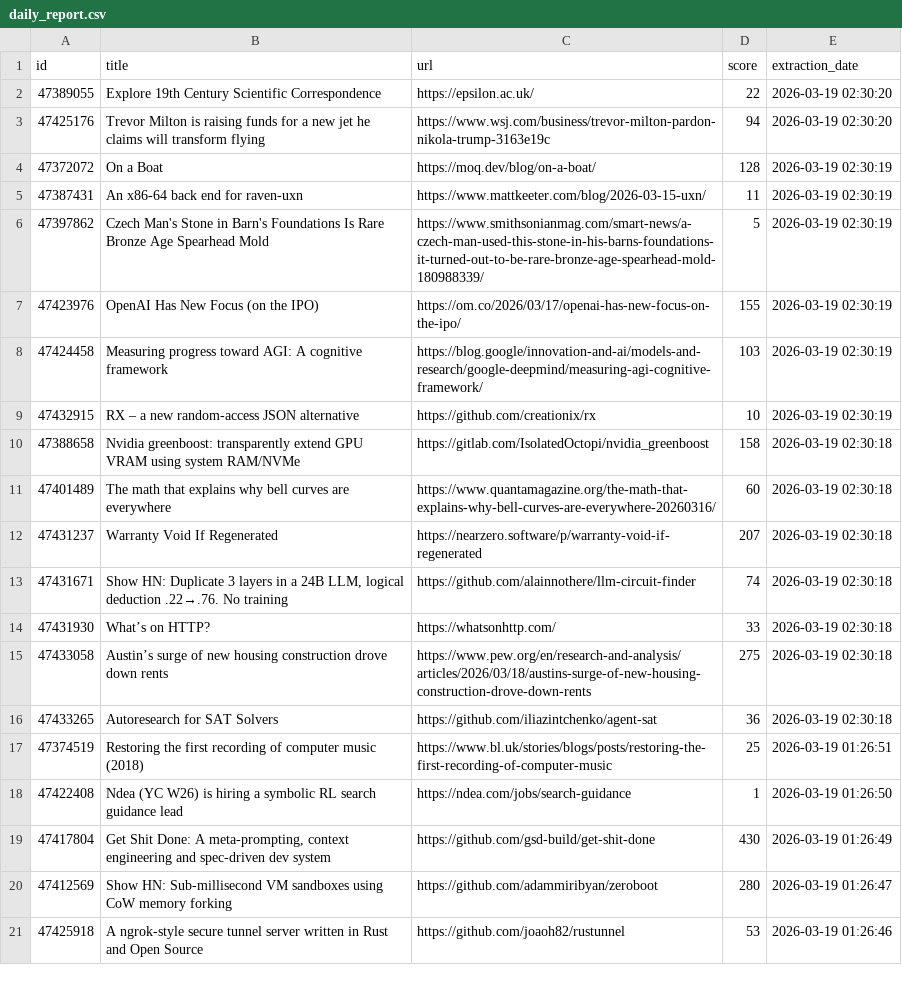
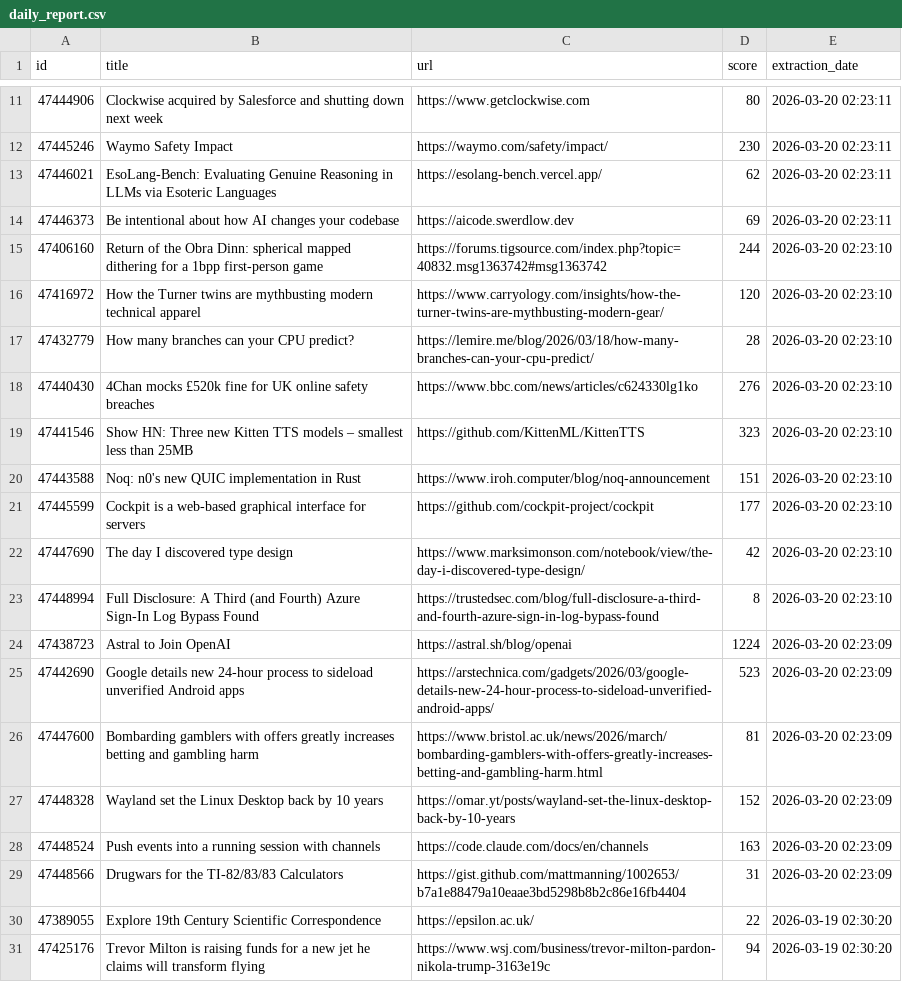
Before and after one commit to shakeel4451/cloud-automated-ETL-pipeline, a CSV file: daily_report.csv, drawn as a sheet; only a part is shown, gaps mark what is left out; the shorter side is filled out with more unchanged rows; the diff covers the shown part only.

```diff
--- a/daily_report.csv
+++ b/daily_report.csv
@@ -2 +11,20 @@ id,title,url,score,extraction_date
+47444906,Clockwise acquired by Salesforce and shutting down next week,https://www.getclockwise.com,80,2026-03-20 02:23:11
+47445246,Waymo Safety Impact,https://waymo.com/safety/impact/,230,2026-03-20 02:23:11
+47446021,EsoLang-Bench: Evaluating Genuine Reasoning in LLMs via Esoteric Languages,https://esolang-bench.vercel.app/,62,2026-03-20 02:23:11
+47446373,Be intentional about how AI changes your codebase,https://aicode.swerdlow.dev,69,2026-03-20 02:23:11
+47406160,Return of the Obra Dinn: spherical mapped dithering for a 1bpp first-person game,https://forums.tigsource.com/index.php?topic=40832.msg1363742#msg1363742,244,2026-03-20 02:23:10
+47416972,How the Turner twins are mythbusting modern technical apparel,https://www.carryology.com/insights/how-the-turner-twins-are-mythbusting-modern-gear/,120,2026-03-20 02:23:10
+47432779,How many branches can your CPU predict?,https://lemire.me/blog/2026/03/18/how-many-branches-can-your-cpu-predict/,28,2026-03-20 02:23:10
+47440430,4Chan mocks £520k fine for UK online safety breaches,https://www.bbc.com/news/articles/c624330lg1ko,276,2026-03-20 02:23:10
+47441546,Show HN: Three new Kitten TTS models – smallest less than 25MB,https://github.com/KittenML/KittenTTS,323,2026-03-20 02:23:10
+47443588,Noq: n0's new QUIC implementation in Rust,https://www.iroh.computer/blog/noq-announcement,151,2026-03-20 02:23:10
+47445599,Cockpit is a web-based graphical interface for servers,https://github.com/cockpit-project/cockpit,177,2026-03-20 02:23:10
+47447690,The day I discovered type design,https://www.marksimonson.com/notebook/view/the-day-i-discovered-type-design/,42,2026-03-20 02:23:10
+47448994,Full Disclosure: A Third (and Fourth) Azure Sign-In Log Bypass Found,https://trustedsec.com/blog/full-disclosure-a-third-and-fourth-azure-sign-in-log-bypass-found,8,2026-03-20 02:23:10
+47438723,Astral to Join OpenAI,https://astral.sh/blog/openai,1224,2026-03-20 02:23:09
+47442690,Google details new 24-hour process to sideload unverified Android apps,https://arstechnica.com/gadgets/2026/03/google-details-new-24-hour-process-to-sideload-unverified-android-apps/,523,2026-03-20 02:23:09
+47447600,Bombarding gamblers with offers greatly increases betting and gambling harm,https://www.bristol.ac.uk/news/2026/march/bombarding-gamblers-with-offers-greatly-increases-betting-and-gambling-harm.html,81,2026-03-20 02:23:09
+47448328,Wayland set the Linux Desktop back by 10 years,https://omar.yt/posts/wayland-set-the-linux-desktop-back-by-10-years,152,2026-03-20 02:23:09
+47448524,Push events into a running session with channels,https://code.claude.com/docs/en/channels,163,2026-03-20 02:23:09
+47448566,Drugwars for the TI-82/83/83 Calculators,https://gist.github.com/mattmanning/1002653/b7a1e88479a10eaae3bd5298b8b2c86e16fb4404,31,2026-03-20 02:23:09
 47389055,Explore 19th Century Scientific Correspondence,https://epsilon.ac.uk/,22,2026-03-19 02:30:20
```
Also changed, not shown: 9 added rows elsewhere in this file, 1 other file.
